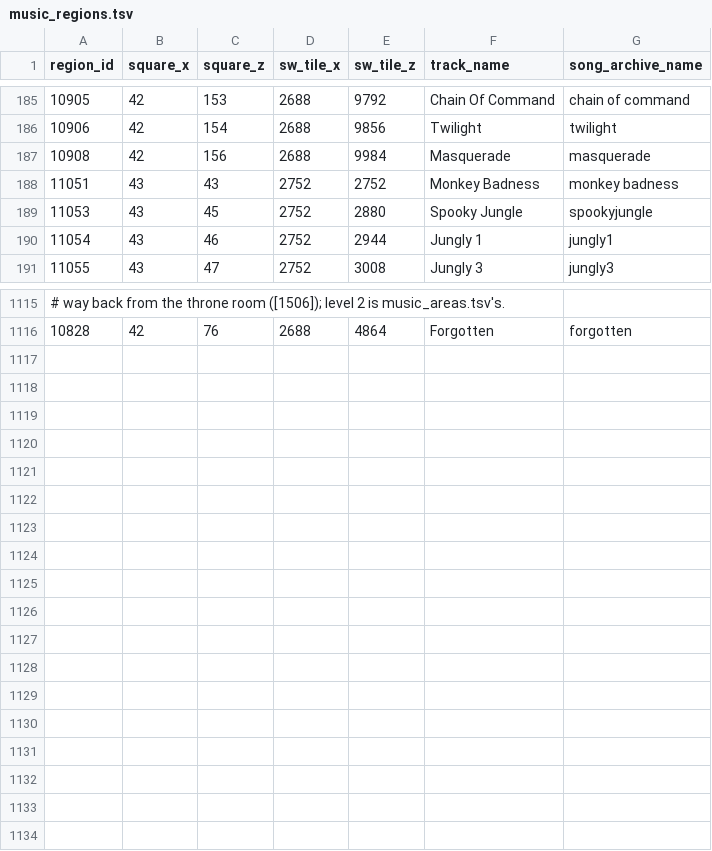
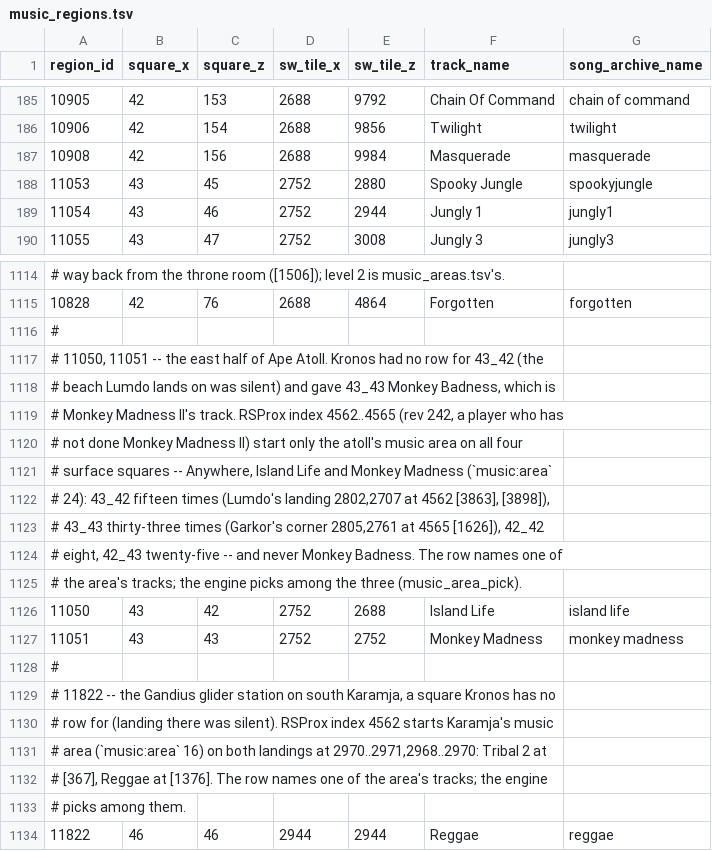
Before and after one commit to MRobertEvers/oldschool-clientc, a TSV file: docs/audio/music_regions.tsv, drawn as a sheet; only a part is shown, gaps mark what is left out.

```diff
--- a/docs/audio/music_regions.tsv
+++ b/docs/audio/music_regions.tsv
@@ -187,3 +187,2 @@ region_id	square_x	square_z	sw_tile_x	sw_tile_z	track_name	song_archive_name
 10908	42	156	2688	9984	Masquerade	masquerade
-11051	43	43	2752	2752	Monkey Badness	monkey badness
 11053	43	45	2752	2880	Spooky Jungle	spookyjungle
@@ -1116 +1115,20 @@ region_id	square_x	square_z	sw_tile_x	sw_tile_z	track_name	song_archive_name
 10828	42	76	2688	4864	Forgotten	forgotten
+#
+# 11050, 11051 -- the east half of Ape Atoll. Kronos had no row for 43_42 (the
+# beach Lumdo lands on was silent) and gave 43_43 Monkey Badness, which is
+# Monkey Madness II's track. RSProx index 4562..4565 (rev 242, a player who has
+# not done Monkey Madness II) start only the atoll's music area on all four
+# surface squares -- Anywhere, Island Life and Monkey Madness (`music:area`
+# 24): 43_42 fifteen times (Lumdo's landing 2802,2707 at 4562 [3863], [3898]),
+# 43_43 thirty-three times (Garkor's corner 2805,2761 at 4565 [1626]), 42_42
+# eight, 42_43 twenty-five -- and never Monkey Badness. The row names one of
+# the area's tracks; the engine picks among the three (music_area_pick).
+11050	43	42	2752	2688	Island Life	island life
+11051	43	43	2752	2752	Monkey Madness	monkey madness
+#
+# 11822 -- the Gandius glider station on south Karamja, a square Kronos has no
+# row for (landing there was silent). RSProx index 4562 starts Karamja's music
+# area (`music:area` 16) on both landings at 2970..2971,2968..2970: Tribal 2 at
+# [367], Reggae at [1376]. The row names one of the area's tracks; the engine
+# picks among them.
+11822	46	46	2944	2944	Reggae	reggae
```
Also changed, not shown: tools/jingle_lengths_recorded.tsv, 17 other files.
